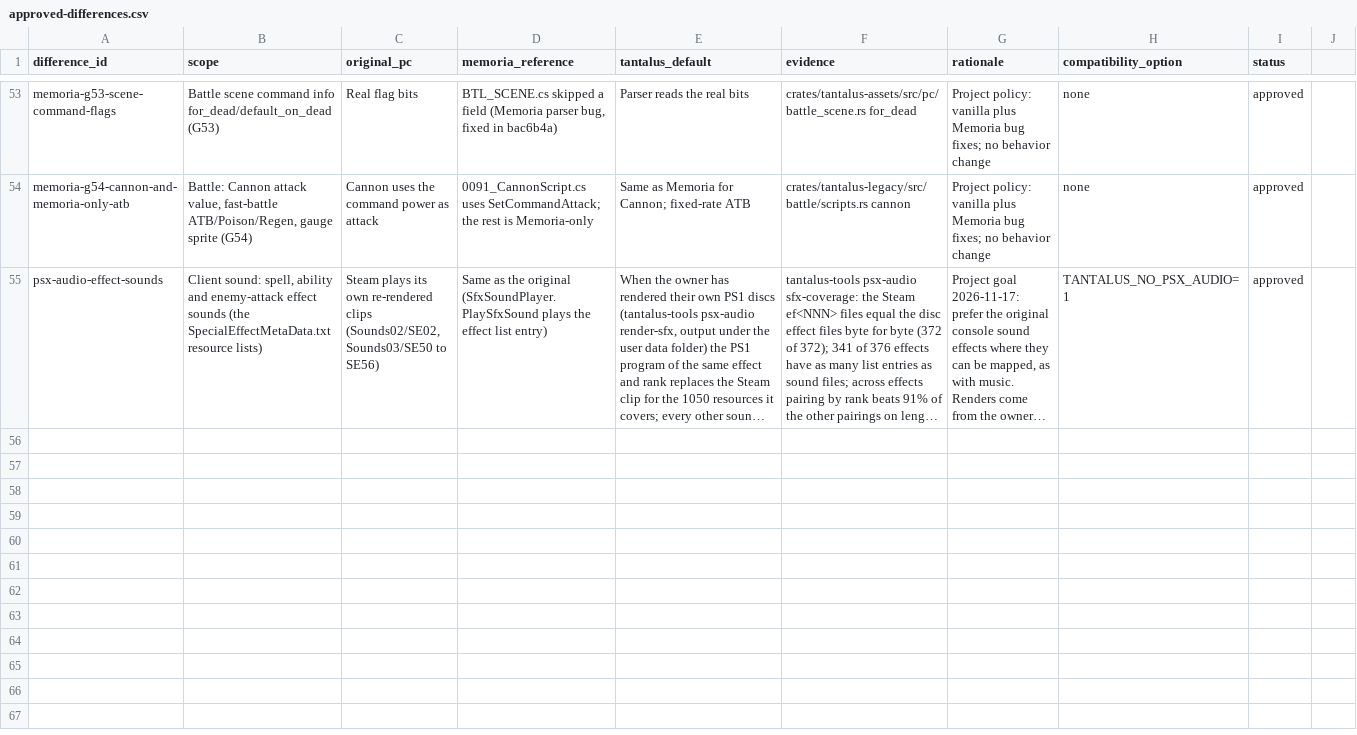
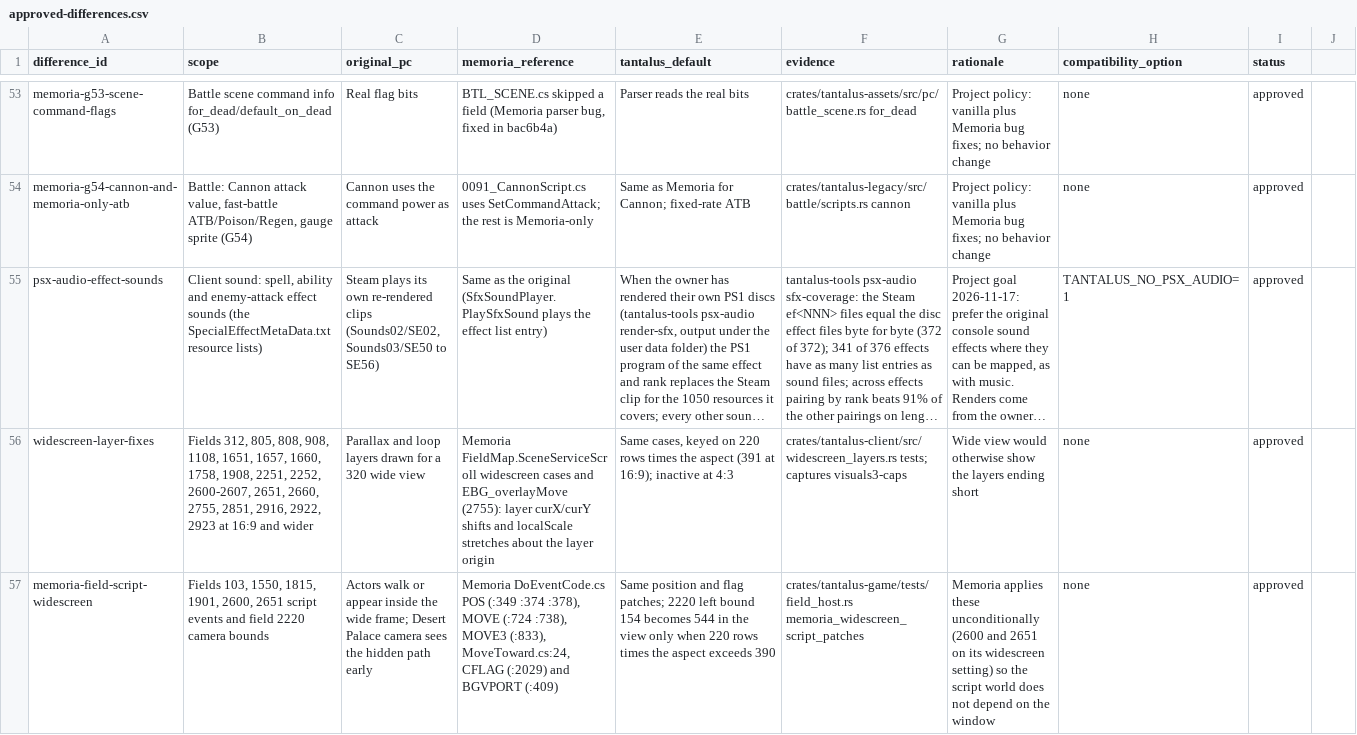
Before and after one commit to finalpantasy/tantalus-engine, a CSV file: audit/approved-differences.csv, drawn as a sheet; only a part is shown, gaps mark what is left out; long unchanged cells end in …; the diff names each change by its address in the sheet, - before the commit and + after, or states it on an @@ line.

```diff
--- a/audit/approved-differences.csv
+++ b/audit/approved-differences.csv
+row 56: widescreen-layer-fixes | Fields 312, 805, 808, 908, 1108, 1651, 1657, 1660, 1758, 1908, 2251, 2252, 2600-2607, 2651, 2660, 2755, 2851, 2916, 2922, 2923 at 16:9 and wider | Parallax and loop layers drawn for a 320 wide view | Memoria FieldMap.SceneServiceScroll widescreen cases and EBG_overlayMove (2755): layer curX/curY shifts and localScale stretches about the layer origin | Same cases, keyed on 220 rows times the aspect (391 at 16:9); inactive at 4:3 | crates/tantalus-client/src/widescreen_layers.rs tests; captures visuals3-caps | Wide view would otherwise show the layers ending short | none | approved
+row 57: memoria-field-script-widescreen | Fields 103, 1550, 1815, 1901, 2600, 2651 script events and field 2220 camera bounds | Actors walk or appear inside the wide frame; Desert Palace camera sees the hidden path early | Memoria DoEventCode.cs POS (:349 :374 :378), MOVE (:724 :738), MOVE3 (:833), MoveToward.cs:24, CFLAG (:2029) and BGVPORT (:409) | Same position and flag patches; 2220 left bound 154 becomes 544 in the view only when 220 rows times the aspect exceeds 390 | crates/tantalus-game/tests/field_host.rs memoria_widescreen_script_patches | Memoria applies these unconditionally (2600 and 2651 on its widescreen setting) so the script world does not depend on the window | none | approved
```
Also changed, not shown: 10 other files.
